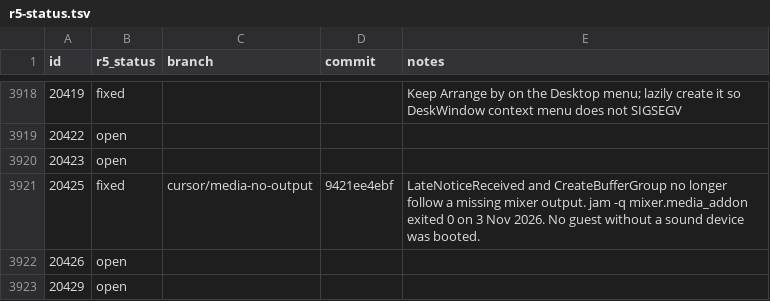
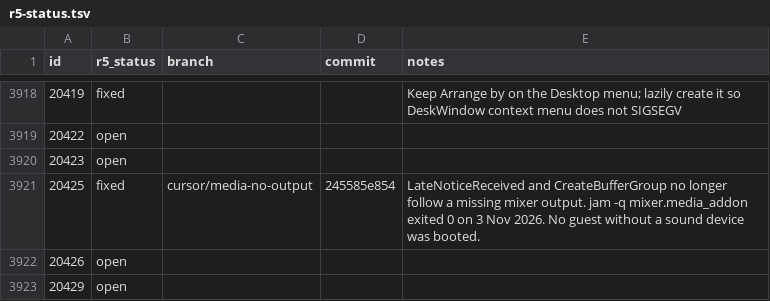
Before and after one commit to nickrusman-bot/r5os, a TSV file: tracker/r5-status.tsv, drawn as a sheet; only a part is shown, gaps mark what is left out.

```diff
--- a/tracker/r5-status.tsv
+++ b/tracker/r5-status.tsv
@@ -3920,3 +3920,3 @@ id	r5_status	branch	commit	notes
 20423	open			
-20425	fixed	cursor/media-no-output	9421ee4ebf	LateNoticeReceived and CreateBufferGroup no longer follow a missing mixer output. jam -q mixer.media_addon exited 0 on 3 Nov 2026. No guest without a sound device was booted.
+20425	fixed	cursor/media-no-output	245585e854	LateNoticeReceived and CreateBufferGroup no longer follow a missing mixer output. jam -q mixer.media_addon exited 0 on 3 Nov 2026. No guest without a sound device was booted.
 20426	open			
```
